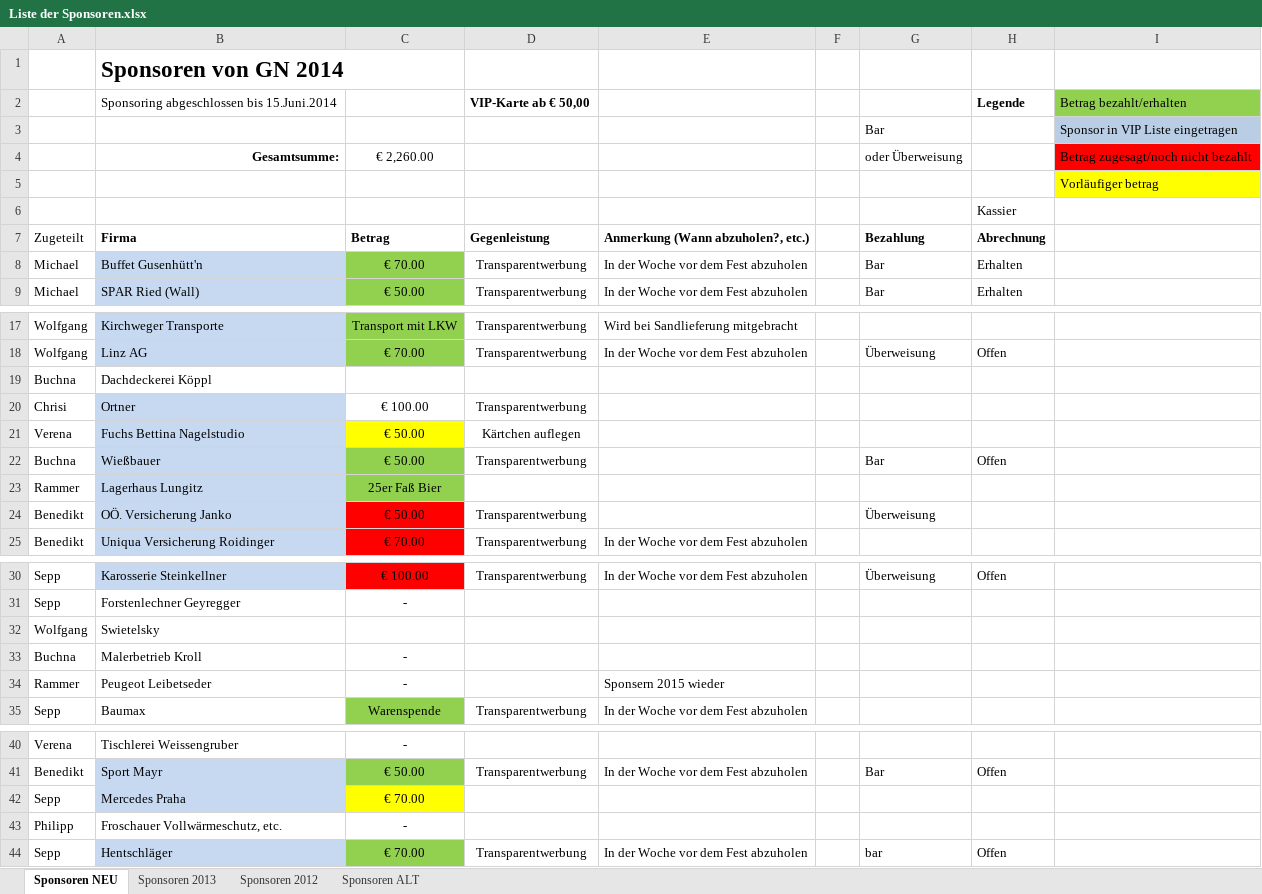
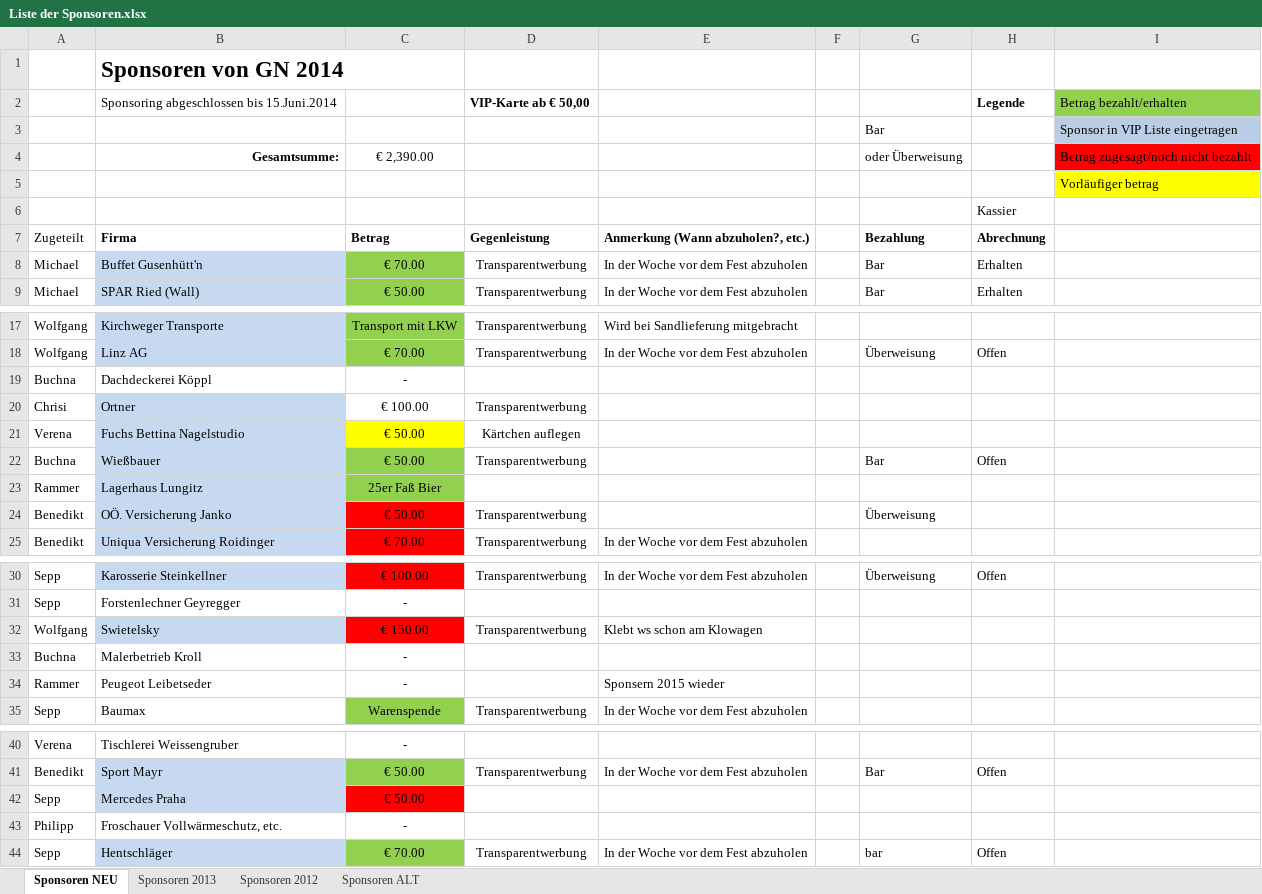
Before and after one commit to Balestrano/glarea-nox, an Excel workbook: 2014/Sponsoring/Liste der Sponsoren.xlsx, sheet Sponsoren NEU, drawn as a sheet; only a part is shown, gaps mark what is left out; values as stored, in another font and other column widths than the file's, no borders; the diff names each change by its address in the sheet, - before the commit and + after, or states it on an @@ line.

```diff
--- a/2014/Sponsoring/Liste der Sponsoren.xlsx (sheet Sponsoren NEU)
+++ b/2014/Sponsoring/Liste der Sponsoren.xlsx (sheet Sponsoren NEU)
-C4 (Betrag): € 2,260.00
+C4 (Betrag): € 2,390.00
-C19 (Betrag): (empty)
+C19 (Betrag): -
-B32 fill: none
+B32 fill: #C6D9F1
-C32 (Betrag): (empty)
+C32 (Betrag): € 150.00
-C32 fill: none
+C32 fill: #FF0000
-D32 (Gegenleistung): (empty)
+D32 (Gegenleistung): Transparentwerbung
-E32: (empty)
+E32: Klebt ws schon am Klowagen
-C42 (Betrag): € 70.00
+C42 (Betrag): € 50.00
-C42 fill: #FFFF00
+C42 fill: #FF0000
```
Also changed, not shown: 2014/Sponsoring/VIP/VIP-Liste 2014.xlsx.
